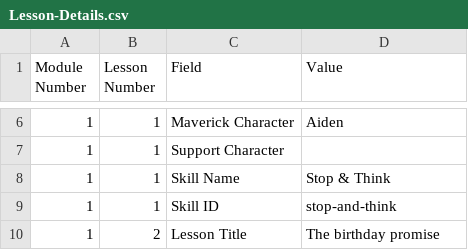
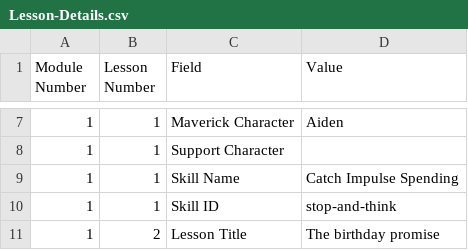
Before and after one commit to ngaadmin/nga-app, a CSV file: lib/academy/lessons/payload/source/Lesson-Details.csv, drawn as a sheet; only a part is shown, gaps mark what is left out; the diff covers the shown part only.

```diff
--- a/lib/academy/lessons/payload/source/Lesson-Details.csv
+++ b/lib/academy/lessons/payload/source/Lesson-Details.csv
@@ -7,3 +8,3 @@ Module Number,Lesson Number,Field,Value
 1,1,Support Character,
-1,1,Skill Name,Stop & Think
+1,1,Skill Name,Catch Impulse Spending
 1,1,Skill ID,stop-and-think
```
Also changed, not shown: 9 added rows and 3 edited cells elsewhere in this file, lib/academy/lessons/payload/source/Screens1.csv, 22 other files.
